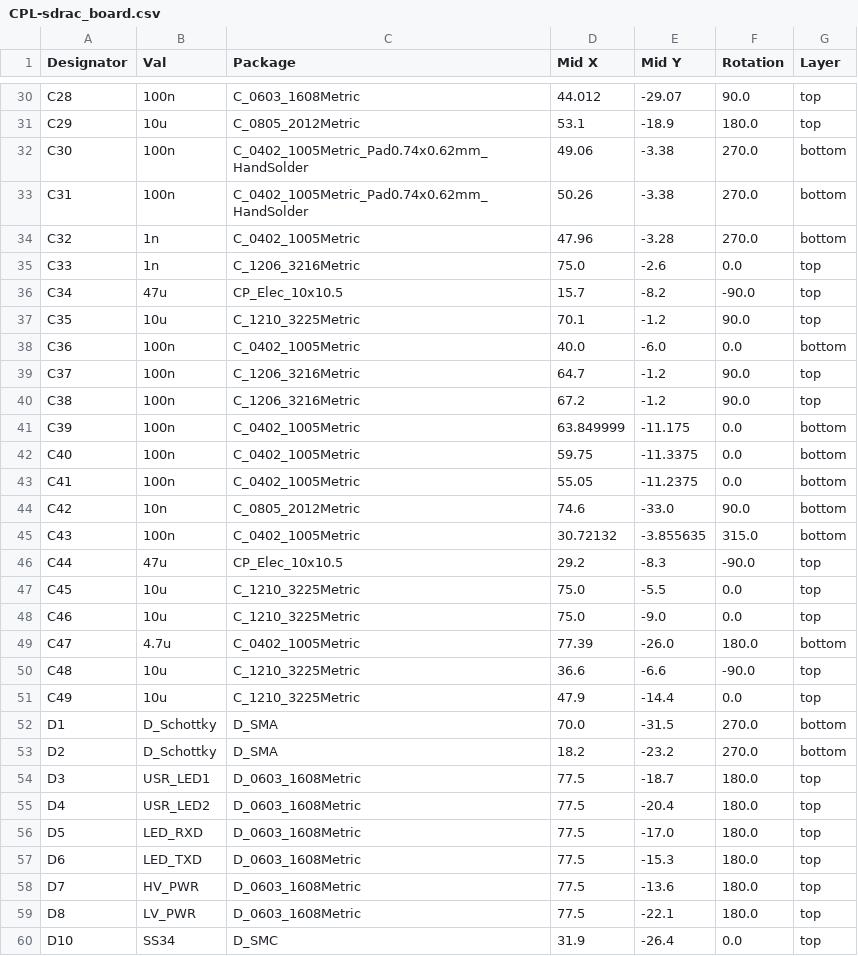
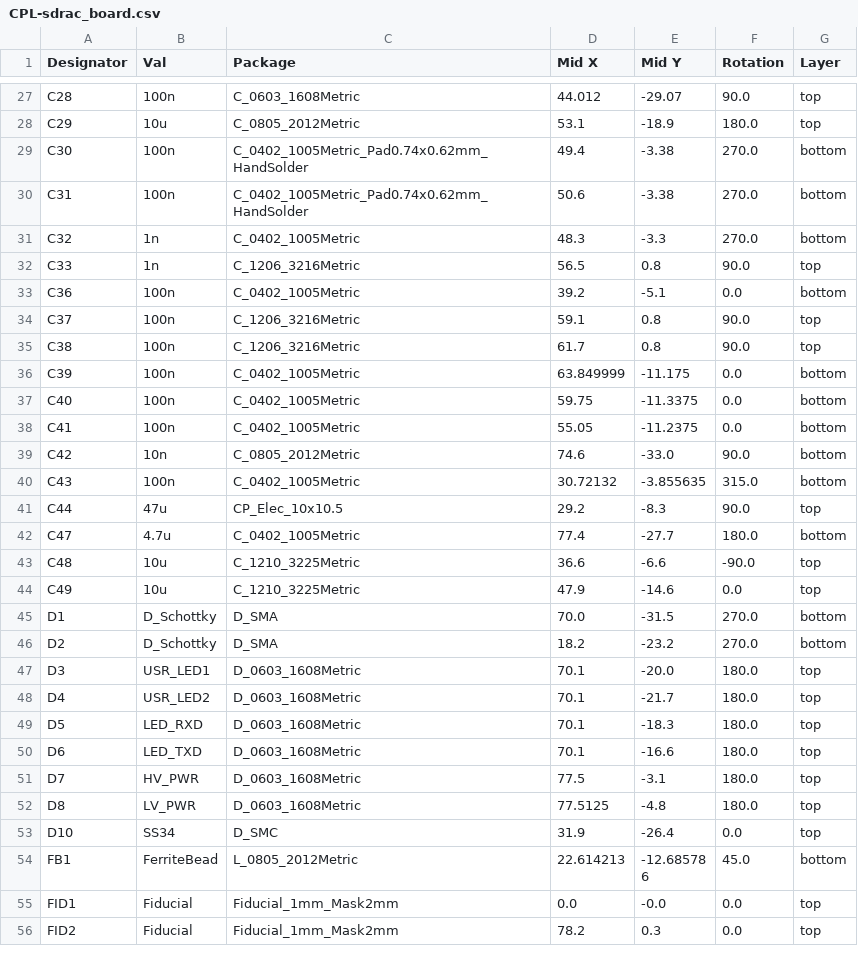
Before and after one commit to X-Lemon-X/sdrac_electronics, a CSV file: sdrac_board/jlcpcb/production_files/CPL-sdrac_board.csv, drawn as a sheet; only a part is shown, gaps mark what is left out; the shorter side is filled out with more unchanged rows; the diff covers the shown part only.

```diff
--- a/sdrac_board/jlcpcb/production_files/CPL-sdrac_board.csv
+++ b/sdrac_board/jlcpcb/production_files/CPL-sdrac_board.csv
@@ -31,11 +28,9 @@ C28,100n,C_0603_1608Metric,44.012,-29.07,90.0,top
 C29,10u,C_0805_2012Metric,53.1,-18.9,180.0,top
-C30,100n,C_0402_1005Metric_Pad0.74x0.62mm_HandSolder,49.06,-3.38,270.0,bottom
-C31,100n,C_0402_1005Metric_Pad0.74x0.62mm_HandSolder,50.26,-3.38,270.0,bottom
-C32,1n,C_0402_1005Metric,47.96,-3.28,270.0,bottom
-C33,1n,C_1206_3216Metric,75.0,-2.6,0.0,top
-C34,47u,CP_Elec_10x10.5,15.7,-8.2,-90.0,top
-C35,10u,C_1210_3225Metric,70.1,-1.2,90.0,top
-C36,100n,C_0402_1005Metric,40.0,-6.0,0.0,bottom
-C37,100n,C_1206_3216Metric,64.7,-1.2,90.0,top
-C38,100n,C_1206_3216Metric,67.2,-1.2,90.0,top
+C30,100n,C_0402_1005Metric_Pad0.74x0.62mm_HandSolder,49.4,-3.38,270.0,bottom
+C31,100n,C_0402_1005Metric_Pad0.74x0.62mm_HandSolder,50.6,-3.38,270.0,bottom
+C32,1n,C_0402_1005Metric,48.3,-3.3,270.0,bottom
+C33,1n,C_1206_3216Metric,56.5,0.8,90.0,top
+C36,100n,C_0402_1005Metric,39.2,-5.1,0.0,bottom
+C37,100n,C_1206_3216Metric,59.1,0.8,90.0,top
+C38,100n,C_1206_3216Metric,61.7,0.8,90.0,top
 C39,100n,C_0402_1005Metric,63.849999,-11.175,0.0,bottom
@@ -45,16 +40,14 @@ C42,10n,C_0805_2012Metric,74.6,-33.0,90.0,bottom
 C43,100n,C_0402_1005Metric,30.72132,-3.855635,315.0,bottom
-C44,47u,CP_Elec_10x10.5,29.2,-8.3,-90.0,top
-C45,10u,C_1210_3225Metric,75.0,-5.5,0.0,top
-C46,10u,C_1210_3225Metric,75.0,-9.0,0.0,top
-C47,4.7u,C_0402_1005Metric,77.39,-26.0,180.0,bottom
+C44,47u,CP_Elec_10x10.5,29.2,-8.3,90.0,top
+C47,4.7u,C_0402_1005Metric,77.4,-27.7,180.0,bottom
 C48,10u,C_1210_3225Metric,36.6,-6.6,-90.0,top
-C49,10u,C_1210_3225Metric,47.9,-14.4,0.0,top
+C49,10u,C_1210_3225Metric,47.9,-14.6,0.0,top
 D1,D_Schottky,D_SMA,70.0,-31.5,270.0,bottom
 D2,D_Schottky,D_SMA,18.2,-23.2,270.0,bottom
-D3,USR_LED1,D_0603_1608Metric,77.5,-18.7,180.0,top
-D4,USR_LED2,D_0603_1608Metric,77.5,-20.4,180.0,top
-D5,LED_RXD,D_0603_1608Metric,77.5,-17.0,180.0,top
-D6,LED_TXD,D_0603_1608Metric,77.5,-15.3,180.0,top
-D7,HV_PWR,D_0603_1608Metric,77.5,-13.6,180.0,top
-D8,LV_PWR,D_0603_1608Metric,77.5,-22.1,180.0,top
+D3,USR_LED1,D_0603_1608Metric,70.1,-20.0,180.0,top
+D4,USR_LED2,D_0603_1608Metric,70.1,-21.7,180.0,top
+D5,LED_RXD,D_0603_1608Metric,70.1,-18.3,180.0,top
+D6,LED_TXD,D_0603_1608Metric,70.1,-16.6,180.0,top
+D7,HV_PWR,D_0603_1608Metric,77.5,-3.1,180.0,top
+D8,LV_PWR,D_0603_1608Metric,77.5125,-4.8,180.0,top
 D10,SS34,D_SMC,31.9,-26.4,0.0,top
```
Also changed, not shown: 1 added row, 4 removed rows and 33 edited cells elsewhere in this file, sdrac_board/jlcpcb/production_files/BOM-sdrac_board.csv, 21 other files.
